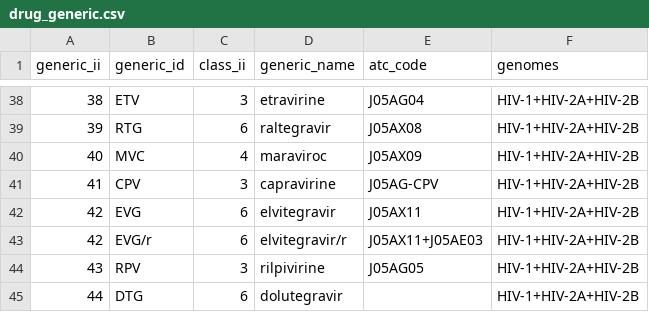
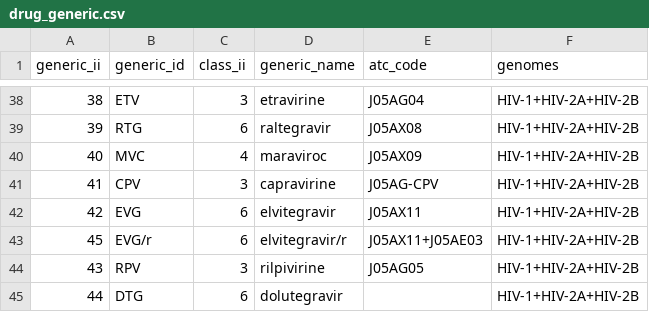
Before and after one commit to hivdb/regadb, a CSV file: regadb-install/drugs-csv/hiv/drug_generic.csv, drawn as a sheet; only a part is shown, gaps mark what is left out.

Commit message:
changed EVG/r index (was the same as EVG)

```diff
--- a/regadb-install/drugs-csv/hiv/drug_generic.csv
+++ b/regadb-install/drugs-csv/hiv/drug_generic.csv
@@ -42,3 +42,3 @@ generic_ii,generic_id,class_ii,generic_name,atc_code,genomes
 42,EVG,6,elvitegravir,J05AX11,HIV-1+HIV-2A+HIV-2B
-42,EVG/r,6,elvitegravir/r,J05AX11+J05AE03,HIV-1+HIV-2A+HIV-2B
+45,EVG/r,6,elvitegravir/r,J05AX11+J05AE03,HIV-1+HIV-2A+HIV-2B
 43,RPV,3,rilpivirine,J05AG05,HIV-1+HIV-2A+HIV-2B
```
